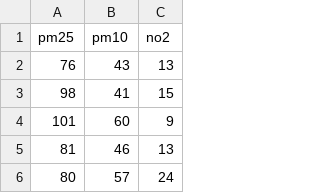
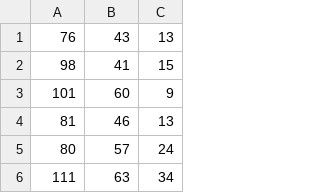
Before and after one commit to kirisu1/nom1, a CSV file: air.csv, drawn as a sheet; only a part is shown; the shorter side is filled out with more unchanged rows; the diff names each change by its address in the sheet, - before the commit and + after, or states it on an @@ line.

Commit message:
Add files via upload

```diff
--- a/air.csv
+++ b/air.csv
-row 1: pm25 | pm10 | no2
```
